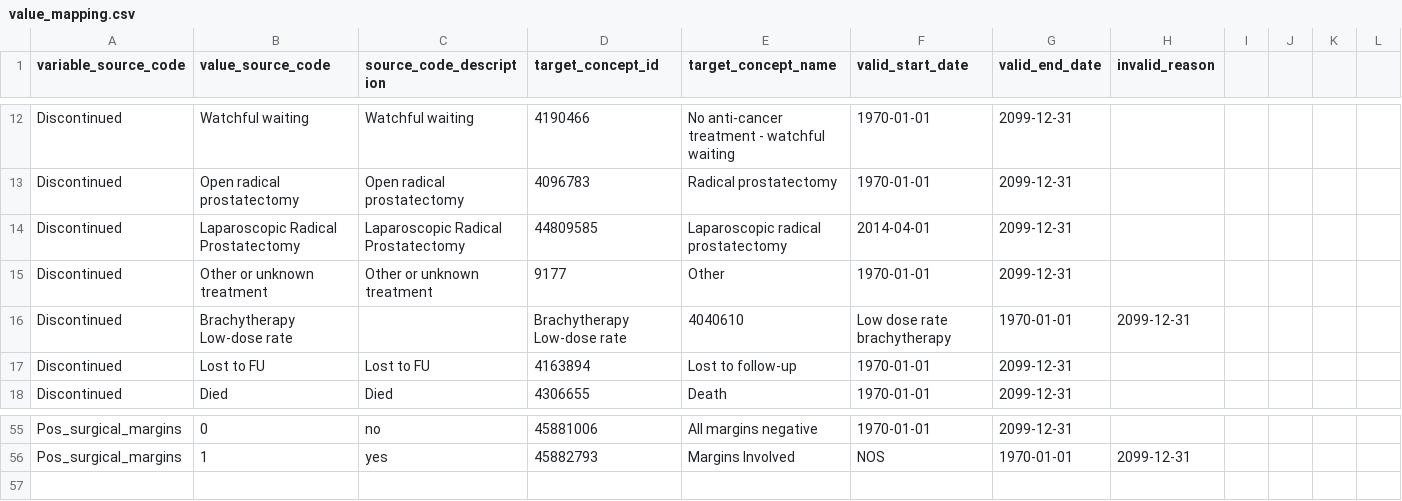
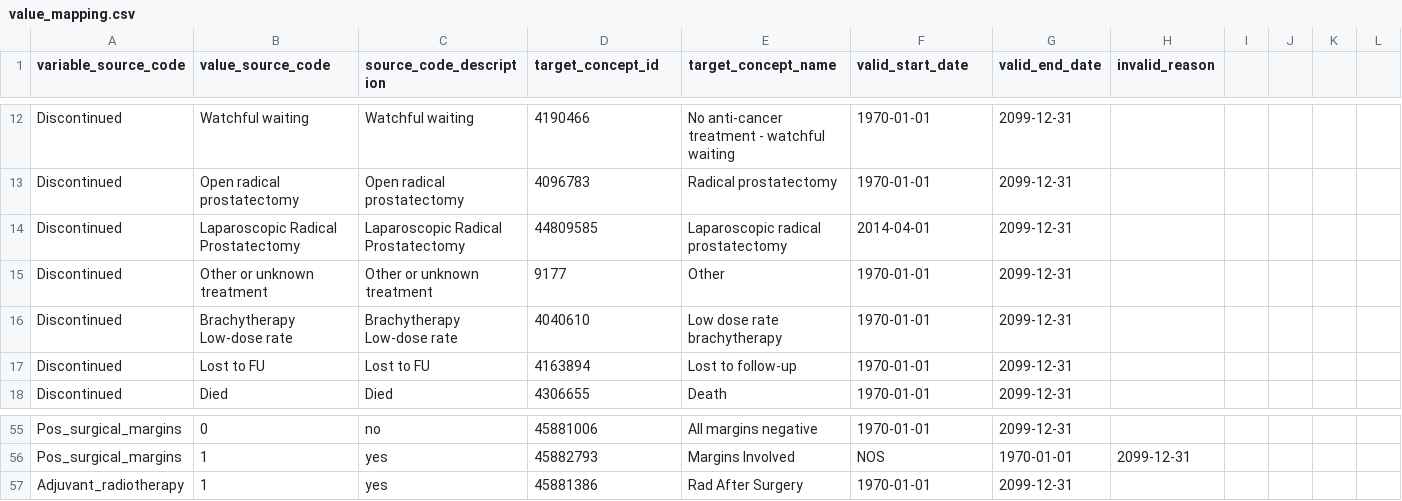
Before and after one commit to thehyve/ohdsi-etl-prias, a CSV file: resources/mapping_tables/value_mapping.csv, drawn as a sheet; only a part is shown, gaps mark what is left out; removed rows and columns are numbered as before the commit, all else as after; the diff names each change by its address in the sheet, - before the commit and + after, or states it on an @@ line.

```diff
--- a/resources/mapping_tables/value_mapping.csv
+++ b/resources/mapping_tables/value_mapping.csv
-row 16: Discontinued | Brachytherapy Low-dose rate |  | Brachytherapy Low-dose rate | 4040610 | Low dose rate brachytherapy | 1970-01-01 | 2099-12-31
+row 16: Discontinued | Brachytherapy Low-dose rate | Brachytherapy Low-dose rate | 4040610 | Low dose rate brachytherapy | 1970-01-01 | 2099-12-31
+row 57: Adjuvant_radiotherapy | 1 | yes | 45881386 | Rad After Surgery | 1970-01-01 | 2099-12-31
```
Also changed, not shown: resources/mapping_tables/variable_mapping.csv, 2 other files.
